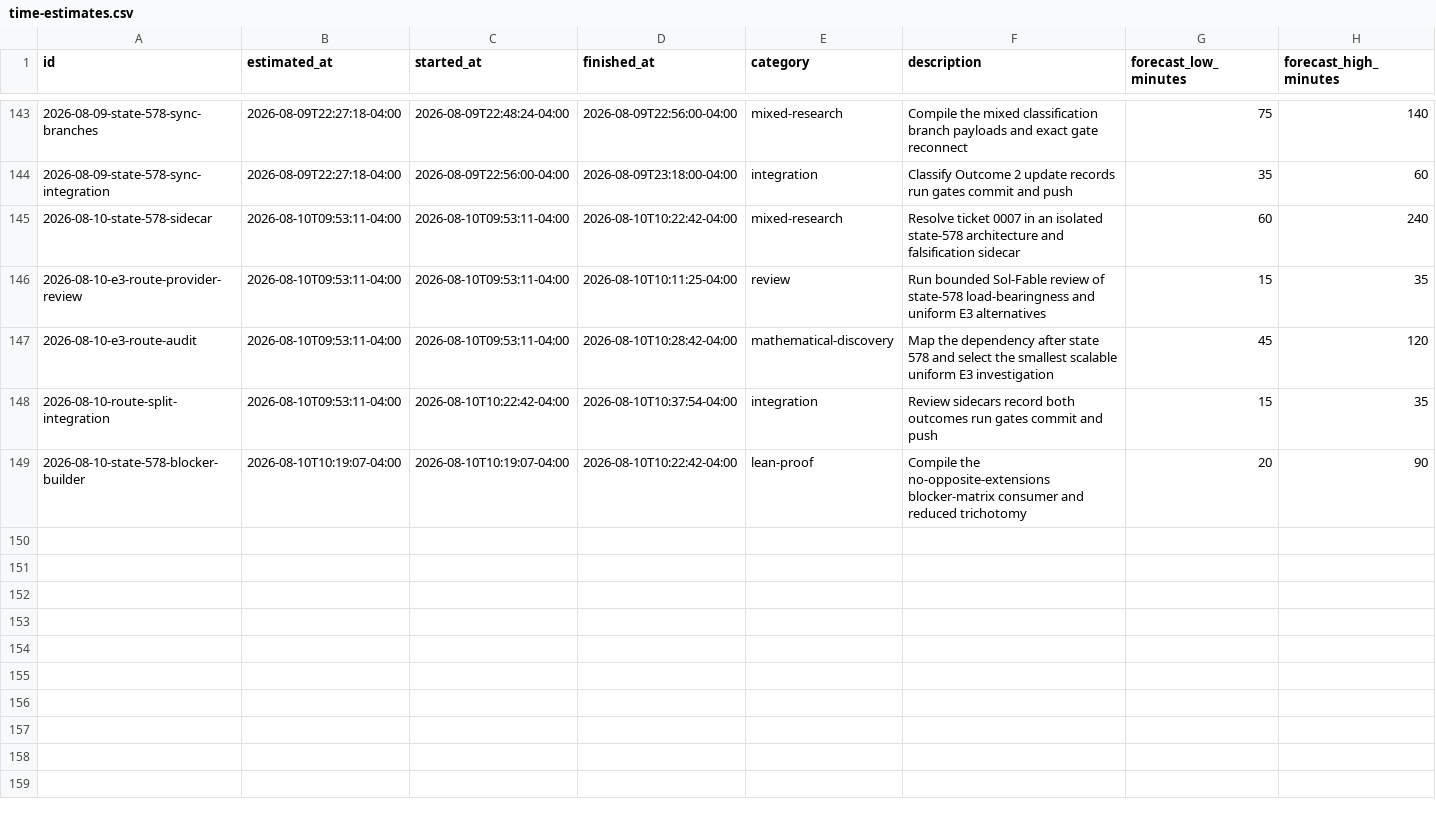
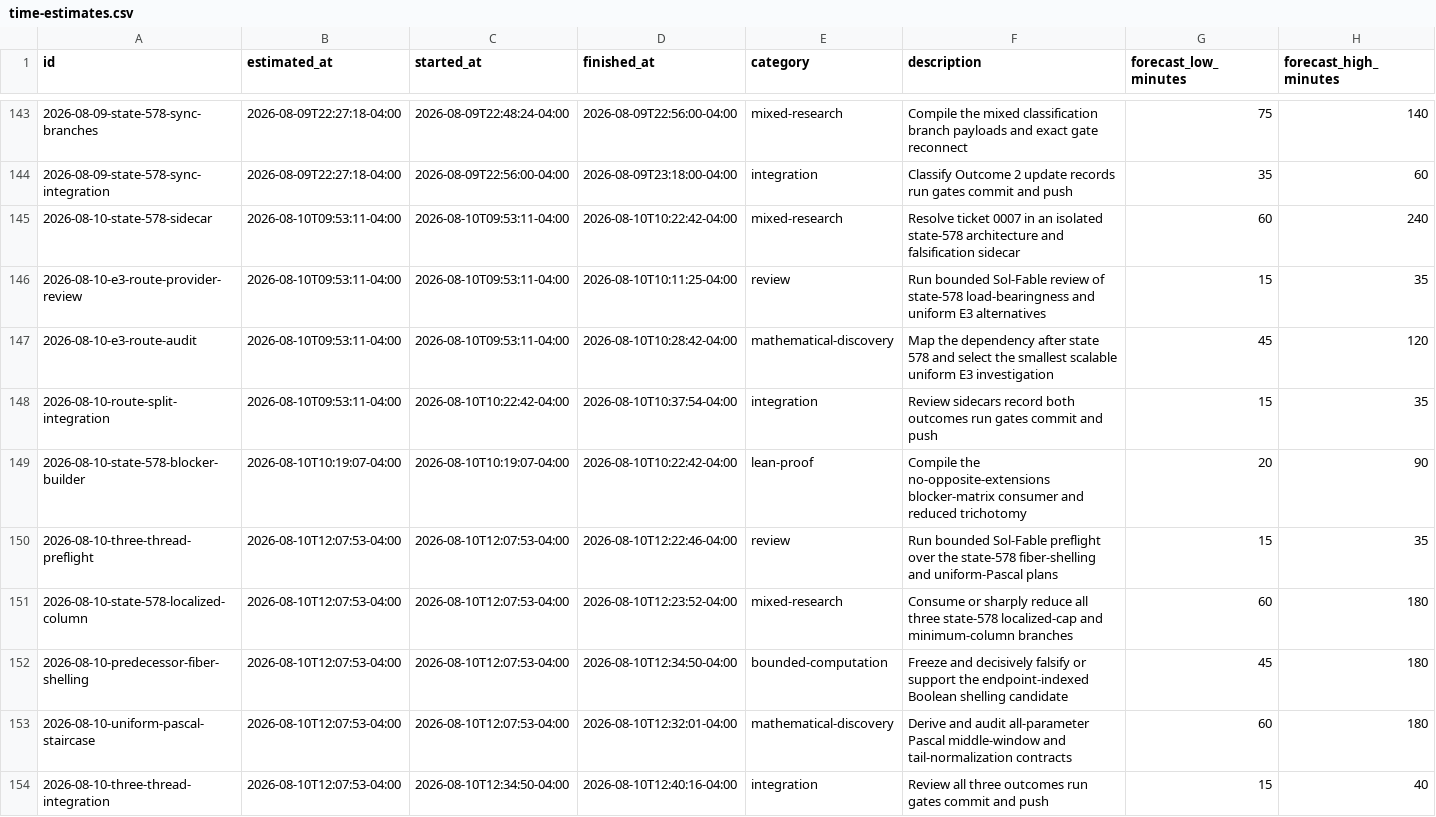
Before and after one commit to GLitchfield/erdos-szekeres-convex-poly, a CSV file: docs/agents/time-estimates.csv, drawn as a sheet; only a part is shown, gaps mark what is left out; rows hold the shown columns only; the diff names each change by its address in the sheet, - before the commit and + after, or states it on an @@ line.

Commit message:
formalize Pascal tails and sharpen state 578

```diff
--- a/docs/agents/time-estimates.csv
+++ b/docs/agents/time-estimates.csv
+row 150: 2026-08-10-three-thread-preflight | 2026-08-10T12:07:53-04:00 | 2026-08-10T12:07:53-04:00 | 2026-08-10T12:22:46-04:00 | review | Run bounded Sol-Fable preflight over the state-578 fiber-shelling and uniform-Pascal plans | 15 | 35
+row 151: 2026-08-10-state-578-localized-column | 2026-08-10T12:07:53-04:00 | 2026-08-10T12:07:53-04:00 | 2026-08-10T12:23:52-04:00 | mixed-research | Consume or sharply reduce all three state-578 localized-cap and minimum-column branches | 60 | 180
+row 152: 2026-08-10-predecessor-fiber-shelling | 2026-08-10T12:07:53-04:00 | 2026-08-10T12:07:53-04:00 | 2026-08-10T12:34:50-04:00 | bounded-computation | Freeze and decisively falsify or support the endpoint-indexed Boolean shelling candidate | 45 | 180
+row 153: 2026-08-10-uniform-pascal-staircase | 2026-08-10T12:07:53-04:00 | 2026-08-10T12:07:53-04:00 | 2026-08-10T12:32:01-04:00 | mathematical-discovery | Derive and audit all-parameter Pascal middle-window and tail-normalization contracts | 60 | 180
+row 154: 2026-08-10-three-thread-integration | 2026-08-10T12:07:53-04:00 | 2026-08-10T12:34:50-04:00 | 2026-08-10T12:40:16-04:00 | integration | Review all three outcomes run gates commit and push | 15 | 40
```
Also changed, not shown: 17 other files.
